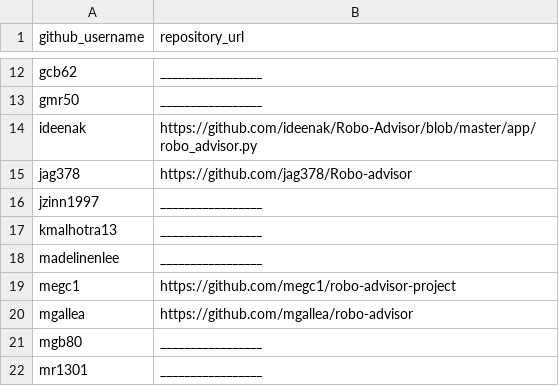
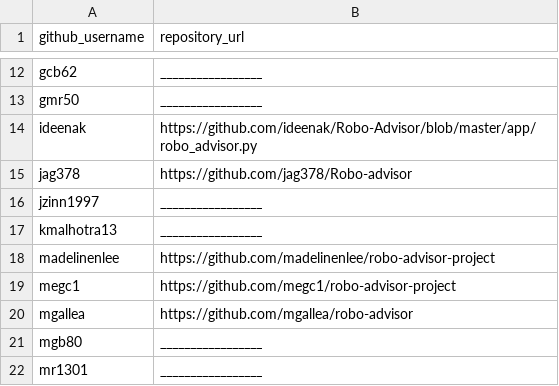
Before and after one commit to prof-rossetti/georgetown-opim-243-201901, a CSV file: projects/robo-advisor/submissions.csv, drawn as a sheet; only a part is shown, gaps mark what is left out.

Commit message:
Update submissions.csv (#120)

```diff
--- a/projects/robo-advisor/submissions.csv
+++ b/projects/robo-advisor/submissions.csv
@@ -17,3 +17,3 @@ jzinn1997, _________________
 kmalhotra13, _________________
-madelinenlee, _________________
+madelinenlee, https://github.com/madelinenlee/robo-advisor-project
 megc1, https://github.com/megc1/robo-advisor-project
```
